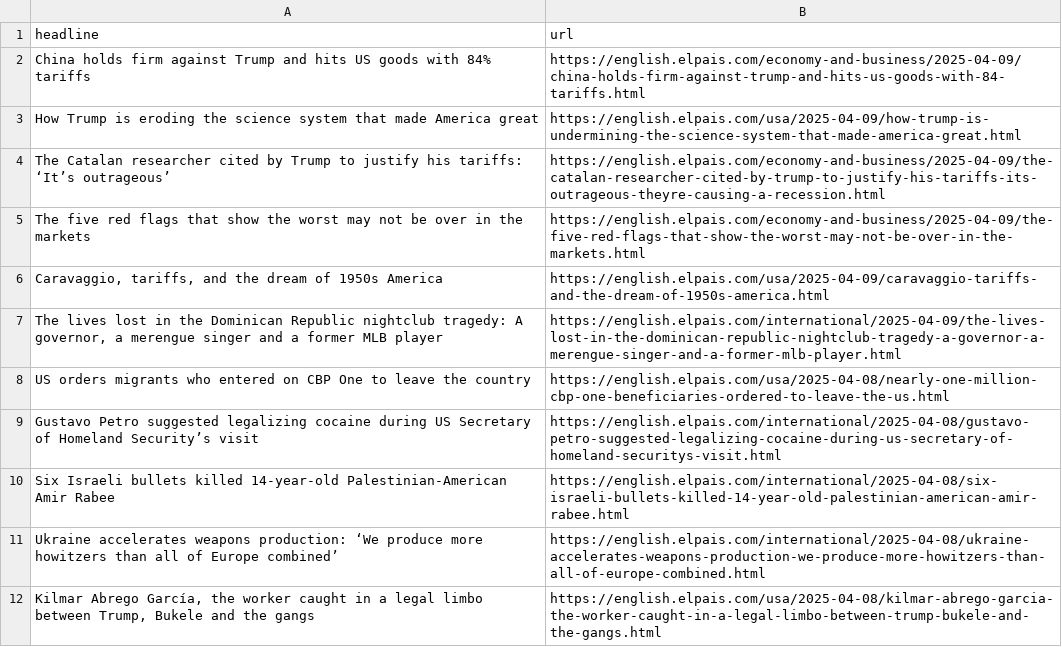
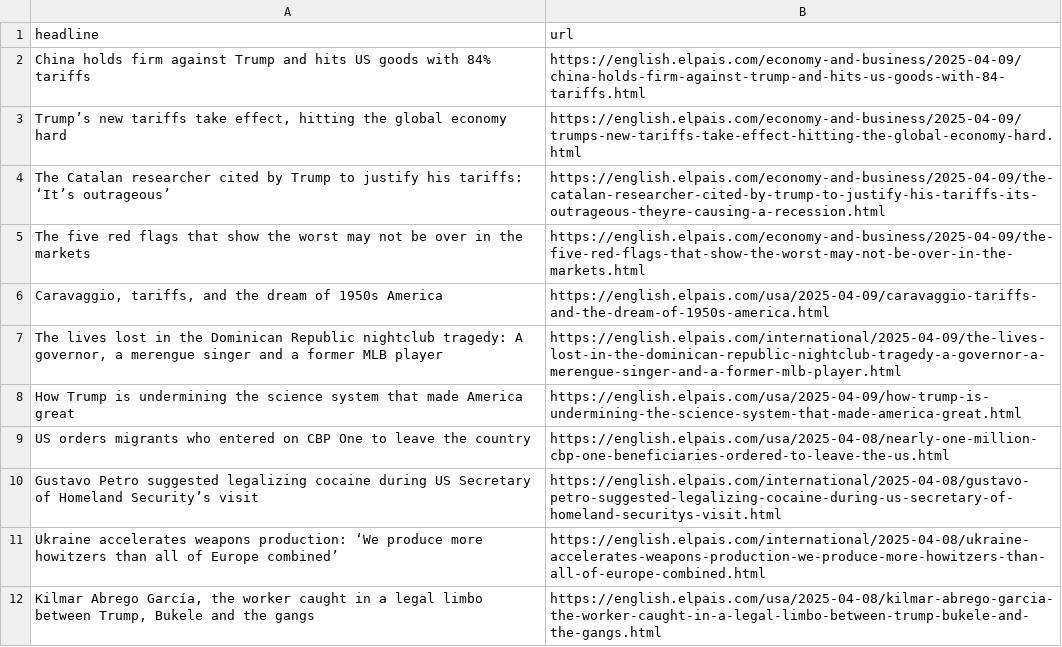
Before and after one commit to architmeta/lede-el-pasi-autoscraper, a CSV file: headlines.csv, drawn as a sheet; only a part is shown.

```diff
--- a/headlines.csv
+++ b/headlines.csv
@@ -2,3 +2,3 @@ headline,url
 China holds firm against Trump and hits US goods with 84% tariffs,https://english.elpais.com/economy-and-business/2025-04-09/china-holds-firm-against-trump-and-hits-us-goods-with-84-tariffs.html
-How Trump is eroding the science system that made America great,https://english.elpais.com/usa/2025-04-09/how-trump-is-undermining-the-science-system-that-made-america-great.html
+"Trump’s new tariffs take effect, hitting the global economy hard",https://english.elpais.com/economy-and-business/2025-04-09/trumps-new-tariffs-take-effect-hitting-the-global-economy-hard.html
 The Catalan researcher cited by Trump to justify his tariffs: ‘It’s outrageous’,https://english.elpais.com/economy-and-business/2025-04-09/the-catalan-researcher-cited-by-trump-to-justify-his-tariffs-its-outrageous-theyre-causing-a-recession.html
@@ -7,5 +7,5 @@ The five red flags that show the worst may not be over in the markets,https://en
 "The lives lost in the Dominican Republic nightclub tragedy: A governor, a merengue singer and a former MLB player",https://english.elpais.com/international/2025-04-09/the-lives-lost-in-the-dominican-republic-nightclub-tragedy-a-governor-a-merengue-singer-and-a-former-mlb-player.html
+How Trump is undermining the science system that made America great,https://english.elpais.com/usa/2025-04-09/how-trump-is-undermining-the-science-system-that-made-america-great.html
 US orders migrants who entered on CBP One to leave the country,https://english.elpais.com/usa/2025-04-08/nearly-one-million-cbp-one-beneficiaries-ordered-to-leave-the-us.html
 Gustavo Petro suggested legalizing cocaine during US Secretary of Homeland Security’s visit ,https://english.elpais.com/international/2025-04-08/gustavo-petro-suggested-legalizing-cocaine-during-us-secretary-of-homeland-securitys-visit.html
-Six Israeli bullets killed 14-year-old Palestinian-American Amir Rabee,https://english.elpais.com/international/2025-04-08/six-israeli-bullets-killed-14-year-old-palestinian-american-amir-rabee.html
 Ukraine accelerates weapons production: ‘We produce more howitzers than all of Europe combined’,https://english.elpais.com/international/2025-04-08/ukraine-accelerates-weapons-production-we-produce-more-howitzers-than-all-of-europe-combined.html
```
